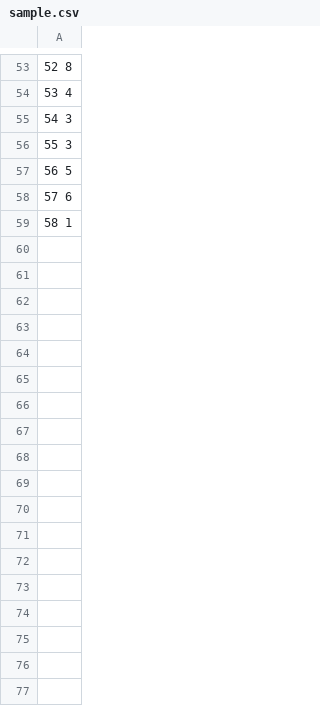
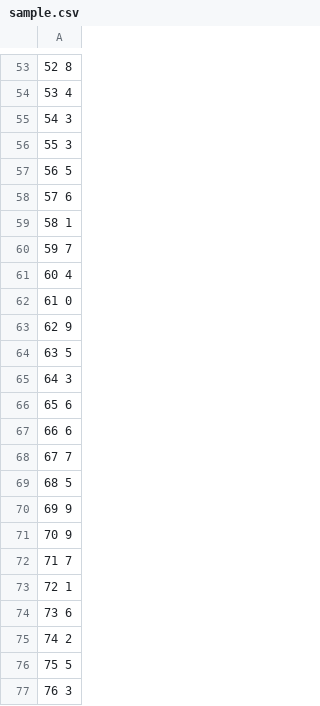
Before and after one commit to arosa822/DashProjects, a CSV file: buttons/sample.csv, drawn as a sheet; only a part is shown, gaps mark what is left out; the diff names each change by its address in the sheet, - before the commit and + after, or states it on an @@ line.

```diff
--- a/buttons/sample.csv
+++ b/buttons/sample.csv
+row 60: 59 7
+row 61: 60 4
+row 62: 61 0
+row 63: 62 9
+row 64: 63 5
+row 65: 64 3
+row 66: 65 6
+row 67: 66 6
+row 68: 67 7
+row 69: 68 5
+row 70: 69 9
+row 71: 70 9
+row 72: 71 7
+row 73: 72 1
+row 74: 73 6
+row 75: 74 2
+row 76: 75 5
+row 77: 76 3
```
Also changed, not shown: 1 other file.
